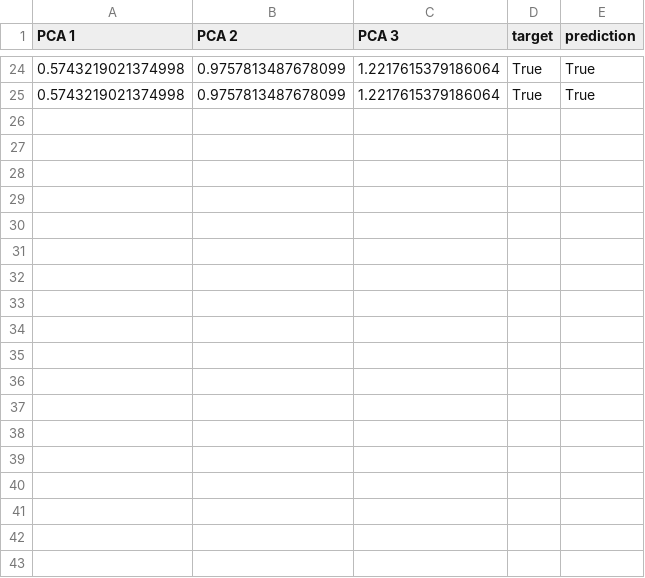
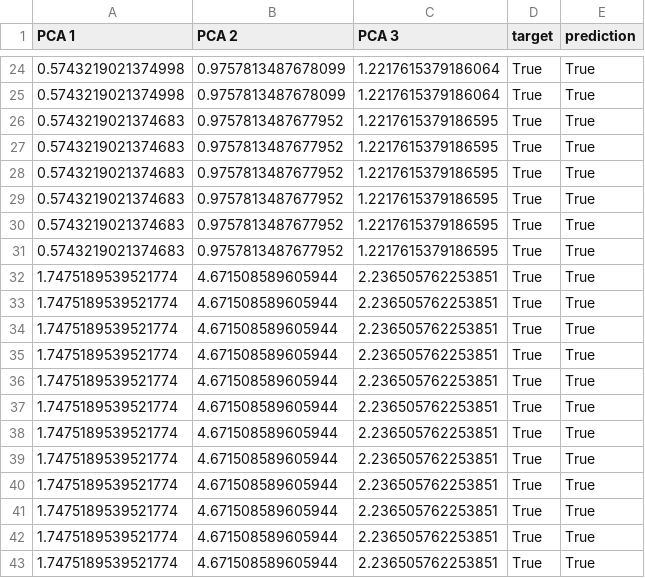
Before and after one commit to Ryad0001/Mushroom_ML_classification, a CSV file: data/prod_data.csv, drawn as a sheet; only a part is shown, gaps mark what is left out; the diff names each change by its address in the sheet, - before the commit and + after, or states it on an @@ line.

```diff
--- a/data/prod_data.csv
+++ b/data/prod_data.csv
+row 26: 0.5743219021374683 | 0.9757813487677952 | 1.2217615379186595 | True | True
+row 27: 0.5743219021374683 | 0.9757813487677952 | 1.2217615379186595 | True | True
+row 28: 0.5743219021374683 | 0.9757813487677952 | 1.2217615379186595 | True | True
+row 29: 0.5743219021374683 | 0.9757813487677952 | 1.2217615379186595 | True | True
+row 30: 0.5743219021374683 | 0.9757813487677952 | 1.2217615379186595 | True | True
+row 31: 0.5743219021374683 | 0.9757813487677952 | 1.2217615379186595 | True | True
+row 32: 1.7475189539521774 | 4.671508589605944 | 2.236505762253851 | True | True
+row 33: 1.7475189539521774 | 4.671508589605944 | 2.236505762253851 | True | True
+row 34: 1.7475189539521774 | 4.671508589605944 | 2.236505762253851 | True | True
+row 35: 1.7475189539521774 | 4.671508589605944 | 2.236505762253851 | True | True
+row 36: 1.7475189539521774 | 4.671508589605944 | 2.236505762253851 | True | True
+row 37: 1.7475189539521774 | 4.671508589605944 | 2.236505762253851 | True | True
+row 38: 1.7475189539521774 | 4.671508589605944 | 2.236505762253851 | True | True
+row 39: 1.7475189539521774 | 4.671508589605944 | 2.236505762253851 | True | True
+row 40: 1.7475189539521774 | 4.671508589605944 | 2.236505762253851 | True | True
+row 41: 1.7475189539521774 | 4.671508589605944 | 2.236505762253851 | True | True
+row 42: 1.7475189539521774 | 4.671508589605944 | 2.236505762253851 | True | True
+row 43: 1.7475189539521774 | 4.671508589605944 | 2.236505762253851 | True | True
```
Also changed, not shown: 10 other files.
